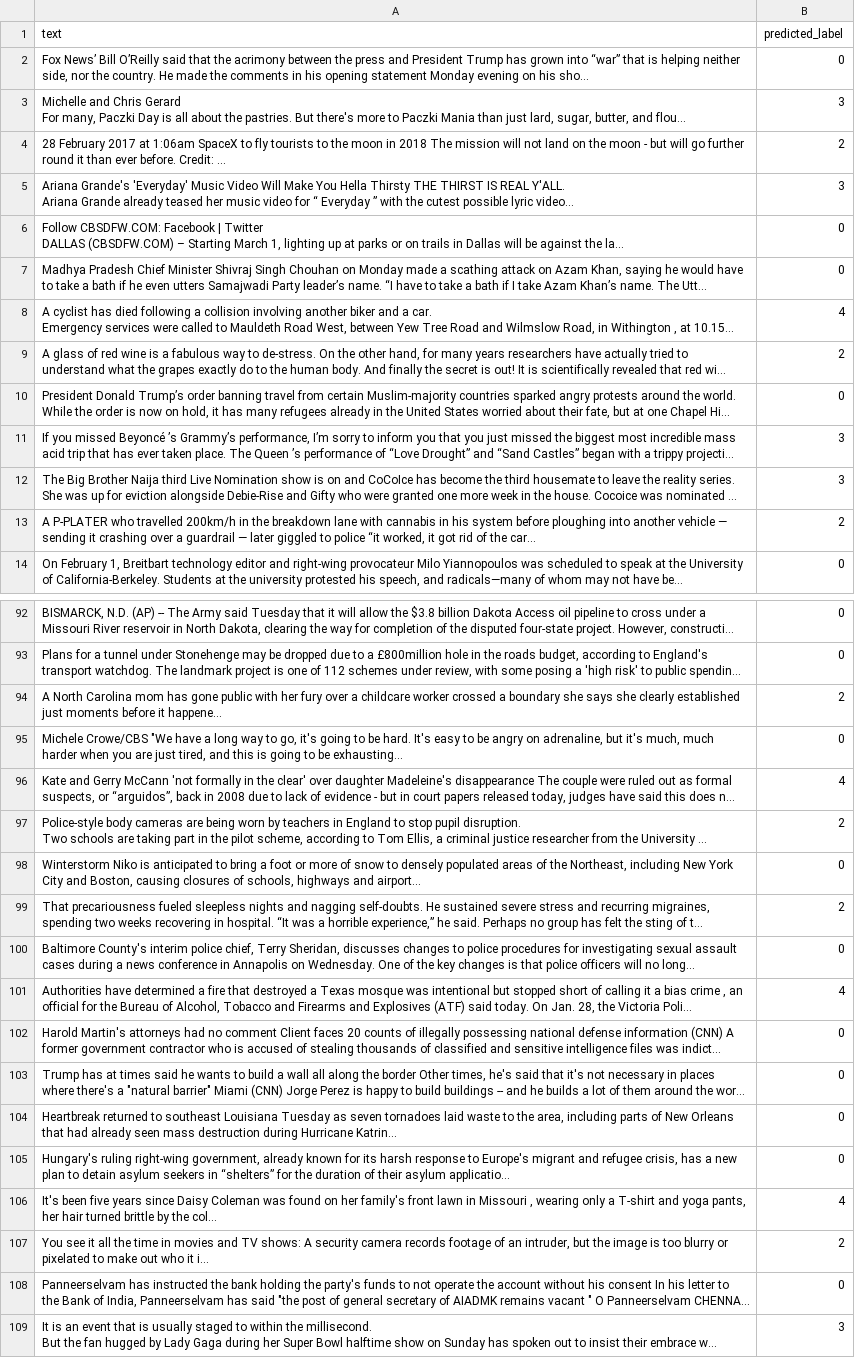
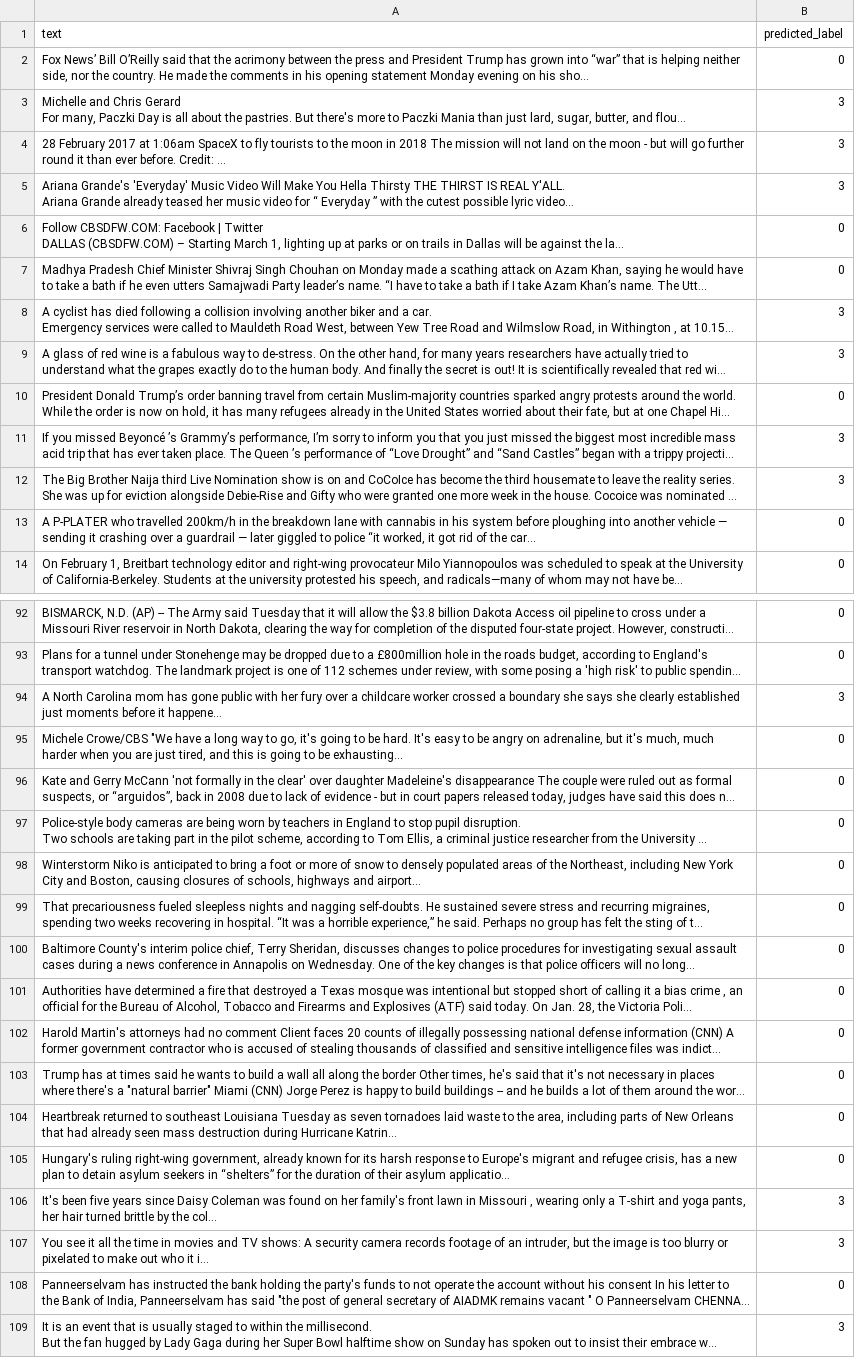
Before and after one commit to scythemenace/multi-model-ft, a CSV file: news_classification/input_data/TestData_with_predictions.csv, drawn as a sheet; only a part is shown, gaps mark what is left out; long unchanged cells end in …; the diff covers the shown part only; the diff names each change by its address in the sheet, - before the commit and + after, or states it on an @@ line.

Commit message:
New model for news classification

```diff
--- a/news_classification/input_data/TestData_with_predictions.csv
+++ b/news_classification/input_data/TestData_with_predictions.csv
-B4 (predicted_label): 2
+B4 (predicted_label): 3
-B8 (predicted_label): 4
+B8 (predicted_label): 3
-B9 (predicted_label): 2
+B9 (predicted_label): 3
-B13 (predicted_label): 2
+B13 (predicted_label): 0
-B94 (predicted_label): 2
+B94 (predicted_label): 3
-B96 (predicted_label): 4
+B96 (predicted_label): 0
-B97 (predicted_label): 2
+B97 (predicted_label): 0
-B99 (predicted_label): 2
+B99 (predicted_label): 0
-B101 (predicted_label): 4
+B101 (predicted_label): 0
-B106 (predicted_label): 4
+B106 (predicted_label): 3
-B107 (predicted_label): 2
+B107 (predicted_label): 3
```
Also changed, not shown: 15 edited cells elsewhere in this file, 2 other files.
